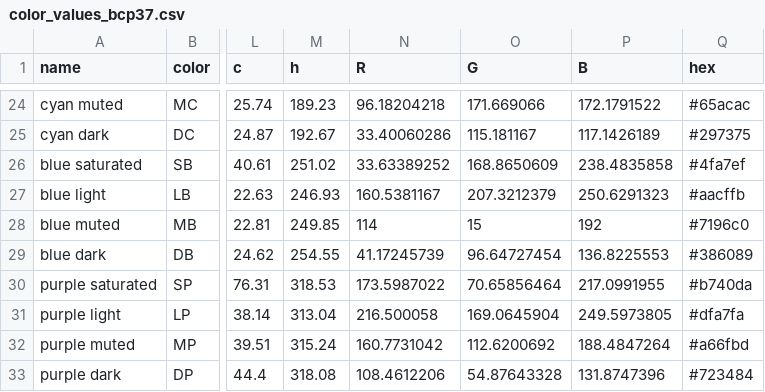
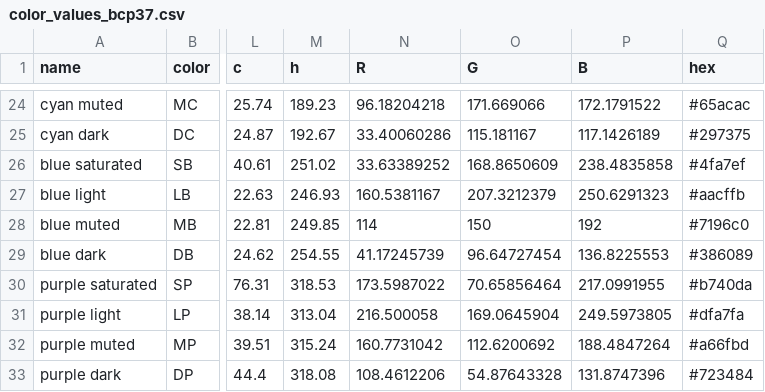
Before and after one commit to curiouslemur/color-exp-analysis, a CSV file: utils/color_values_bcp37.csv, drawn as a sheet; only a part is shown, gaps mark what is left out; the diff names each change by its address in the sheet, - before the commit and + after, or states it on an @@ line.

Commit message:
updated color values rgb for blue muted

```diff
--- a/utils/color_values_bcp37.csv
+++ b/utils/color_values_bcp37.csv
-O28 (G): 15
+O28 (G): 150
```
